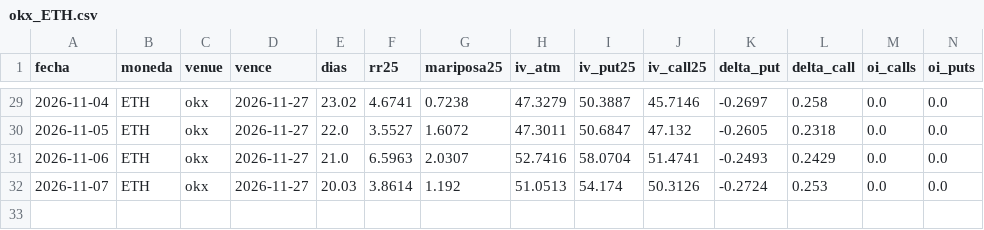
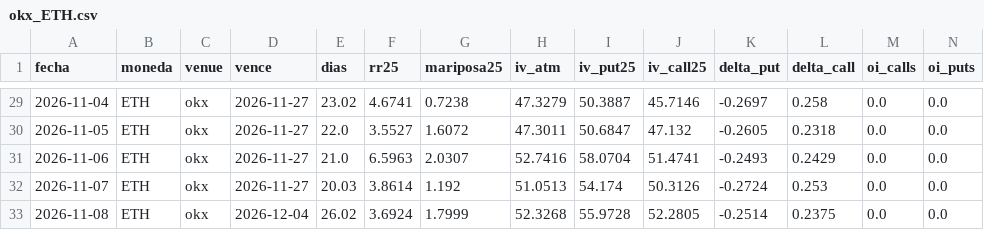
Before and after one commit to rantvalo5-art/scanall, a CSV file: opciones/skew_diario/okx_ETH.csv, drawn as a sheet; only a part is shown, gaps mark what is left out; rows hold the shown columns only; the diff names each change by its address in the sheet, - before the commit and + after, or states it on an @@ line.

```diff
--- a/opciones/skew_diario/okx_ETH.csv
+++ b/opciones/skew_diario/okx_ETH.csv
+row 33: 2026-11-08 | ETH | okx | 2026-12-04 | 26.02 | 3.6924 | 1.7999 | 52.3268 | 55.9728 | 52.2805 | -0.2514 | 0.2375 | 0.0 | 0.0
```
Also changed, not shown: opciones/iv_diaria/deribit_BTC.csv, opciones/iv_diaria/deribit_ETH.csv, 1 other file.
